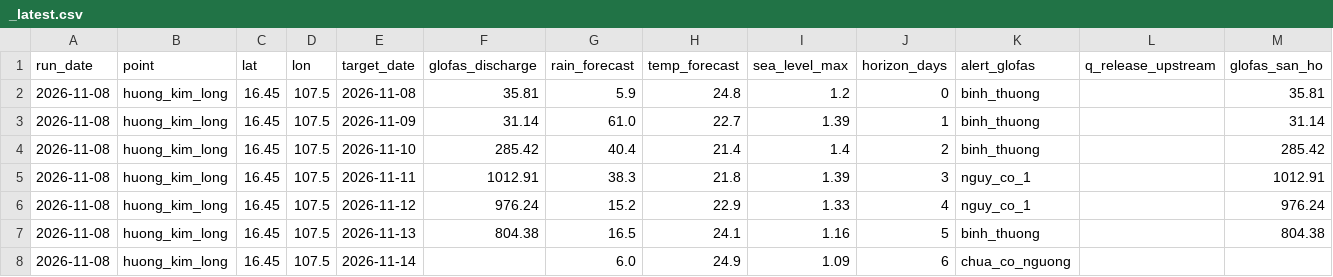
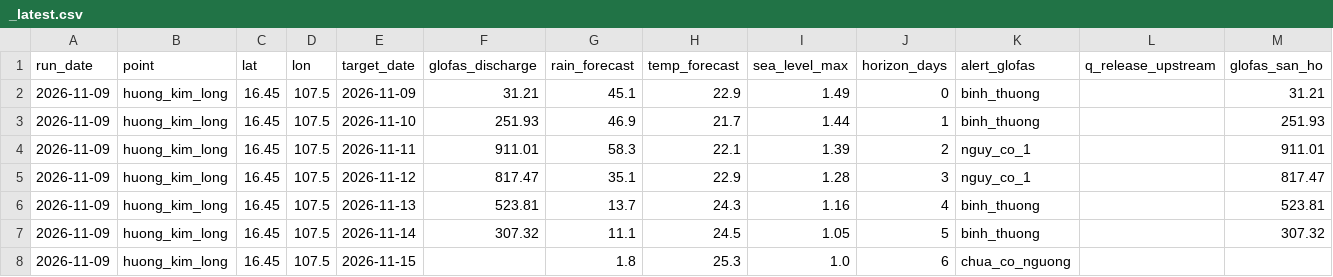
Before and after one commit to GiapDN-13/DSP391m-flood-forecast, a CSV file: reports/forecast_log/_latest.csv, drawn as a sheet.

```diff
--- a/reports/forecast_log/_latest.csv
+++ b/reports/forecast_log/_latest.csv
@@ -1,8 +1,8 @@
 run_date,point,lat,lon,target_date,glofas_discharge,rain_forecast,temp_forecast,sea_level_max,horizon_days,alert_glofas,q_release_upstream,glofas_san_ho
-2026-11-08,huong_kim_long,16.45,107.5,2026-11-08,35.81,5.9,24.8,1.2,0,binh_thuong,,35.81
-2026-11-08,huong_kim_long,16.45,107.5,2026-11-09,31.14,61.0,22.7,1.39,1,binh_thuong,,31.14
-2026-11-08,huong_kim_long,16.45,107.5,2026-11-10,285.42,40.4,21.4,1.4,2,binh_thuong,,285.42
-2026-11-08,huong_kim_long,16.45,107.5,2026-11-11,1012.91,38.3,21.8,1.39,3,nguy_co_1,,1012.91
-2026-11-08,huong_kim_long,16.45,107.5,2026-11-12,976.24,15.2,22.9,1.33,4,nguy_co_1,,976.24
-2026-11-08,huong_kim_long,16.45,107.5,2026-11-13,804.38,16.5,24.1,1.16,5,binh_thuong,,804.38
-2026-11-08,huong_kim_long,16.45,107.5,2026-11-14,,6.0,24.9,1.09,6,chua_co_nguong,,
+2026-11-09,huong_kim_long,16.45,107.5,2026-11-09,31.21,45.1,22.9,1.49,0,binh_thuong,,31.21
+2026-11-09,huong_kim_long,16.45,107.5,2026-11-10,251.93,46.9,21.7,1.44,1,binh_thuong,,251.93
+2026-11-09,huong_kim_long,16.45,107.5,2026-11-11,911.01,58.3,22.1,1.39,2,nguy_co_1,,911.01
+2026-11-09,huong_kim_long,16.45,107.5,2026-11-12,817.47,35.1,22.9,1.28,3,nguy_co_1,,817.47
+2026-11-09,huong_kim_long,16.45,107.5,2026-11-13,523.81,13.7,24.3,1.16,4,binh_thuong,,523.81
+2026-11-09,huong_kim_long,16.45,107.5,2026-11-14,307.32,11.1,24.5,1.05,5,binh_thuong,,307.32
+2026-11-09,huong_kim_long,16.45,107.5,2026-11-15,,1.8,25.3,1.0,6,chua_co_nguong,,
```
Also changed, not shown: 1 other file.
